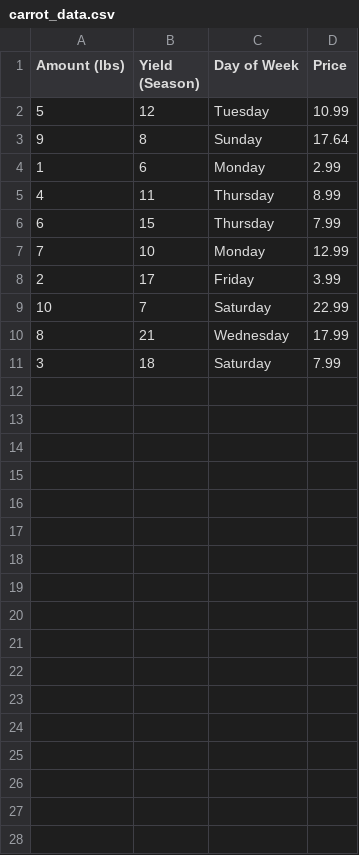
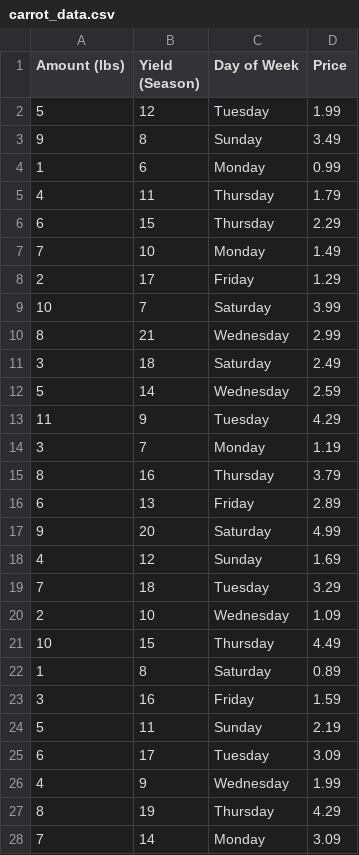
Before and after one commit to Rashod-coder/hacks, a CSV file: backEnd/carrot_data.csv, drawn as a sheet; only a part is shown; the diff covers the shown part only.

Commit message:
Pusing data to main

```diff
--- a/backEnd/carrot_data.csv
+++ b/backEnd/carrot_data.csv
@@ -2,10 +2,27 @@ Amount (lbs), Yield (Season),Day of Week,Price
-5,12,Tuesday,10.99
-9,8,Sunday,17.64
-1,6,Monday,2.99
-4,11,Thursday,8.99
-6,15,Thursday,7.99
-7,10,Monday,12.99
-2,17,Friday,3.99
-10,7,Saturday,22.99
-8,21,Wednesday,17.99
-3,18,Saturday,7.99
+5,12,Tuesday,1.99
+9,8,Sunday,3.49
+1,6,Monday,0.99
+4,11,Thursday,1.79
+6,15,Thursday,2.29
+7,10,Monday,1.49
+2,17,Friday,1.29
+10,7,Saturday,3.99
+8,21,Wednesday,2.99
+3,18,Saturday,2.49
+5,14,Wednesday,2.59
+11,9,Tuesday,4.29
+3,7,Monday,1.19
+8,16,Thursday,3.79
+6,13,Friday,2.89
+9,20,Saturday,4.99
+4,12,Sunday,1.69
+7,18,Tuesday,3.29
+2,10,Wednesday,1.09
+10,15,Thursday,4.49
+1,8,Saturday,0.89
+3,16,Friday,1.59
+5,11,Sunday,2.19
+6,17,Tuesday,3.09
+4,9,Wednesday,1.99
+8,19,Thursday,4.29
+7,14,Monday,3.09
```
Also changed, not shown: 23 added rows elsewhere in this file, 6 other files.
